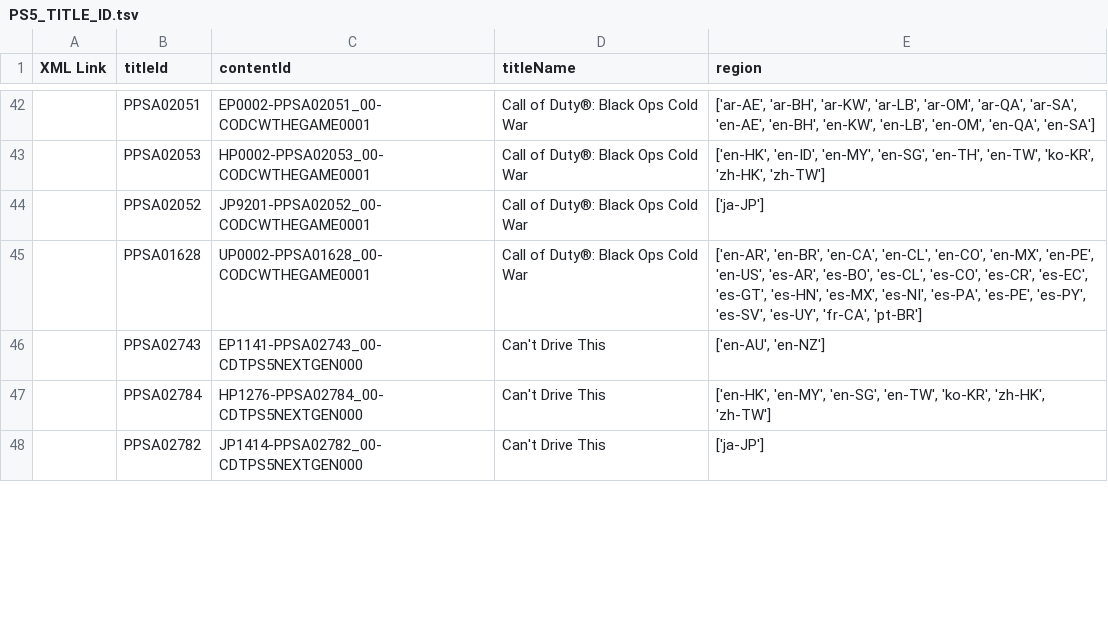
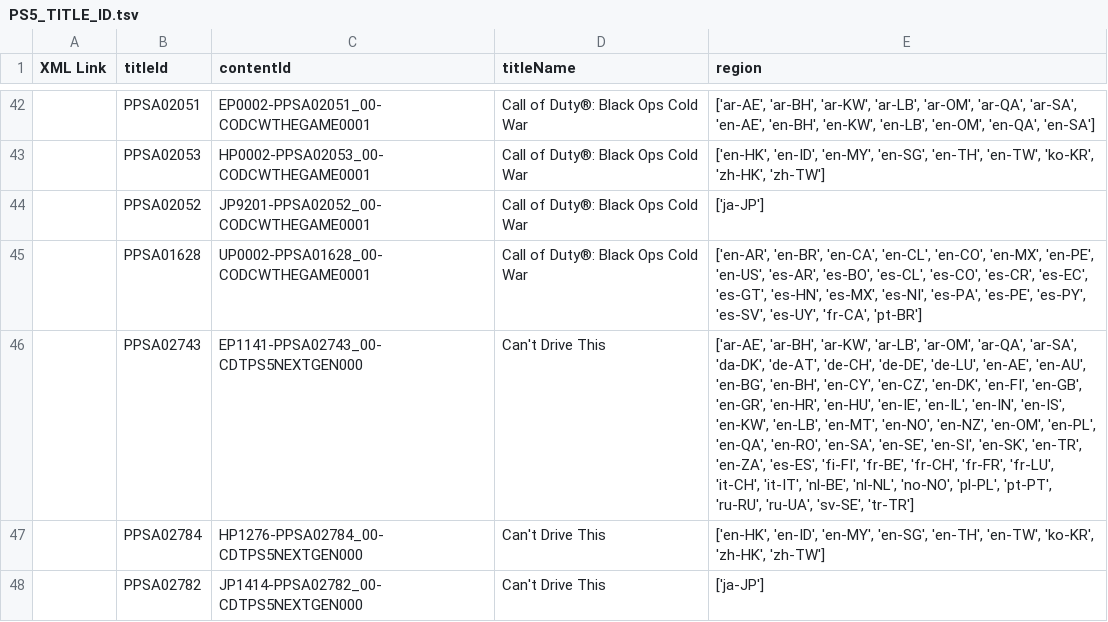
Before and after one commit to 1jtp8sobiu/ps5-pkg, a TSV file: PS5_TITLE_ID.tsv, drawn as a sheet; only a part is shown, gaps mark what is left out; the diff covers the shown part only; the diff names each change by its address in the sheet, - before the commit and + after, or states it on an @@ line.

```diff
--- a/PS5_TITLE_ID.tsv
+++ b/PS5_TITLE_ID.tsv
-E46 (region): ['en-AU', 'en-NZ']
+E46 (region): ['ar-AE', 'ar-BH', 'ar-KW', 'ar-LB', 'ar-OM', 'ar-QA', 'ar-SA', 'da-DK', 'de-AT', 'de-CH', 'de-DE', 'de-LU', 'en-AE', 'en-AU', 'en-BG', 'en-BH', 'en-CY', 'en-CZ', 'en-DK', 'en-FI', 'en-GB', 'en-GR', 'en-HR', 'en-HU', 'en-IE', 'en-IL', 'en-IN', 'en-IS', 'en-KW', 'en-LB', 'en-MT', 'en-NO', 'en-NZ', 'en-OM', 'en-PL', 'en-QA', 'en-RO', 'en-SA', 'en-SE', 'en-SI', 'en-SK', 'en-TR', 'en-ZA', 'es-ES', 'fi-FI', 'fr-BE', 'fr-CH', 'fr-FR', 'fr-LU', 'it-CH', 'it-IT', 'nl-BE', 'nl-NL', 'no-NO', 'pl-PL', 'pt-PT', 'ru-RU', 'ru-UA', 'sv-SE', 'tr-TR']
-E47 (region): ['en-HK', 'en-MY', 'en-SG', 'en-TW', 'ko-KR',…
+E47 (region): ['en-HK', 'en-ID', 'en-MY', 'en-SG', 'en-TH', 'en-TW', 'ko-KR',…
```
Also changed, not shown: 4 added rows and 4 edited cells elsewhere in this file, 6 other files.
